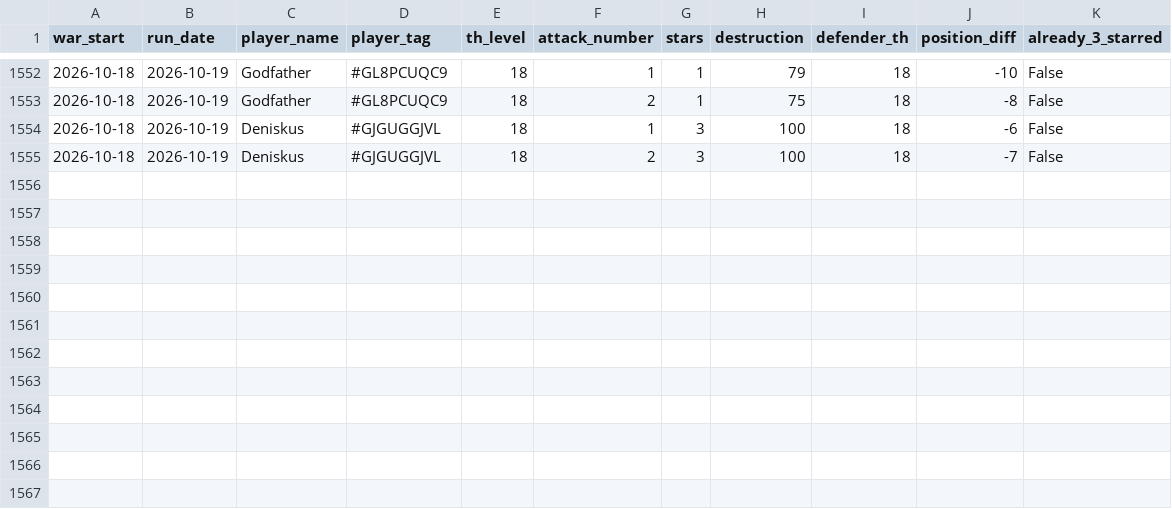
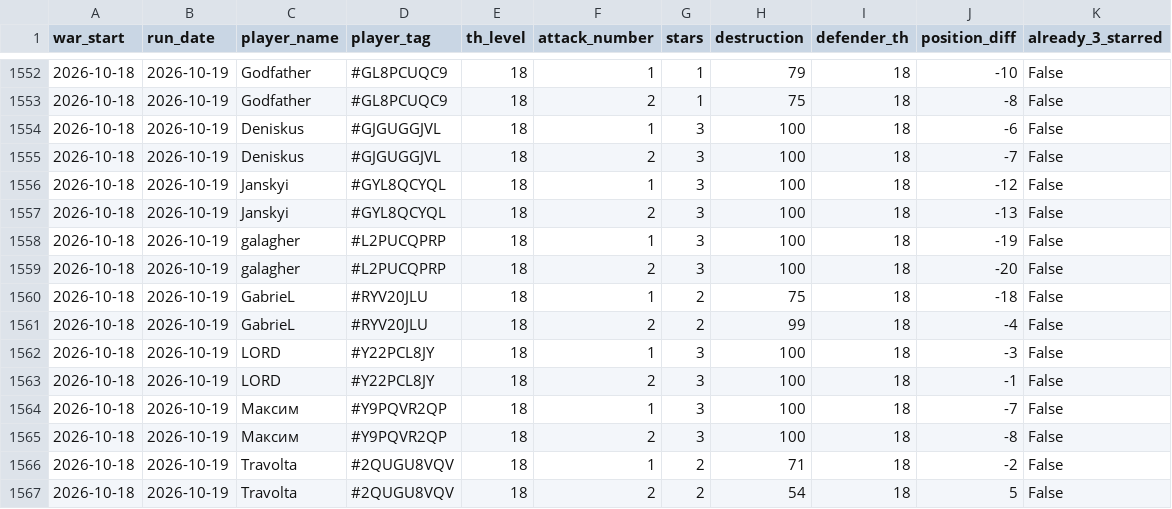
Before and after one commit to irisMoonwhisper/clash-of-clansh-scripts, a CSV file: war_attacks.csv, drawn as a sheet; only a part is shown, gaps mark what is left out.

```diff
--- a/war_attacks.csv
+++ b/war_attacks.csv
@@ -1555 +1555,13 @@ war_start;run_date;player_name;player_tag;th_level;attack_number;stars;destructi
 2026-10-18;2026-10-19;Deniskus;#GJGUGGJVL;18;2;3;100;18;-7;False
+2026-10-18;2026-10-19;Janskyi;#GYL8QCYQL;18;1;3;100;18;-12;False
+2026-10-18;2026-10-19;Janskyi;#GYL8QCYQL;18;2;3;100;18;-13;False
+2026-10-18;2026-10-19;galagher;#L2PUCQPRP;18;1;3;100;18;-19;False
+2026-10-18;2026-10-19;galagher;#L2PUCQPRP;18;2;3;100;18;-20;False
+2026-10-18;2026-10-19;GabrieL;#RYV20JLU;18;1;2;75;18;-18;False
+2026-10-18;2026-10-19;GabrieL;#RYV20JLU;18;2;2;99;18;-4;False
+2026-10-18;2026-10-19;LORD;#Y22PCL8JY;18;1;3;100;18;-3;False
+2026-10-18;2026-10-19;LORD;#Y22PCL8JY;18;2;3;100;18;-1;False
+2026-10-18;2026-10-19;Максим;#Y9PQVR2QP;18;1;3;100;18;-7;False
+2026-10-18;2026-10-19;Максим;#Y9PQVR2QP;18;2;3;100;18;-8;False
+2026-10-18;2026-10-19;Travolta;#2QUGU8VQV;18;1;2;71;18;-2;False
+2026-10-18;2026-10-19;Travolta;#2QUGU8VQV;18;2;2;54;18;5;False
```
Also changed, not shown: war_defenses.csv.
